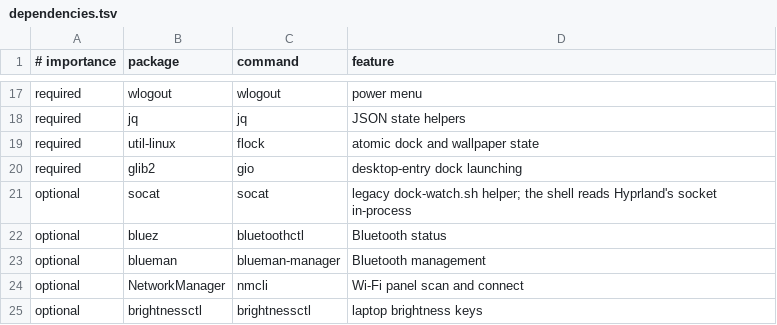
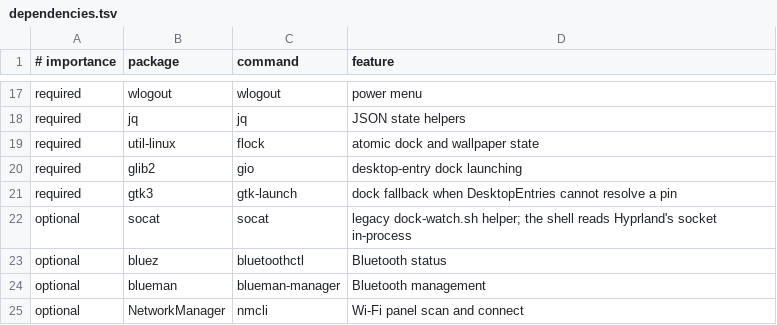
Before and after one commit to tiagogp/hyprveil, a TSV file: scripts/data/dependencies.tsv, drawn as a sheet; only a part is shown, gaps mark what is left out; the shorter side is filled out with more unchanged rows; the diff names each change by its address in the sheet, - before the commit and + after, or states it on an @@ line.

Commit message:
fix(dock): focus windows across workspaces

```diff
--- a/scripts/data/dependencies.tsv
+++ b/scripts/data/dependencies.tsv
+row 21: required | gtk3 | gtk-launch | dock fallback when DesktopEntries cannot resolve a pin
```
Also changed, not shown: 4 other files.
